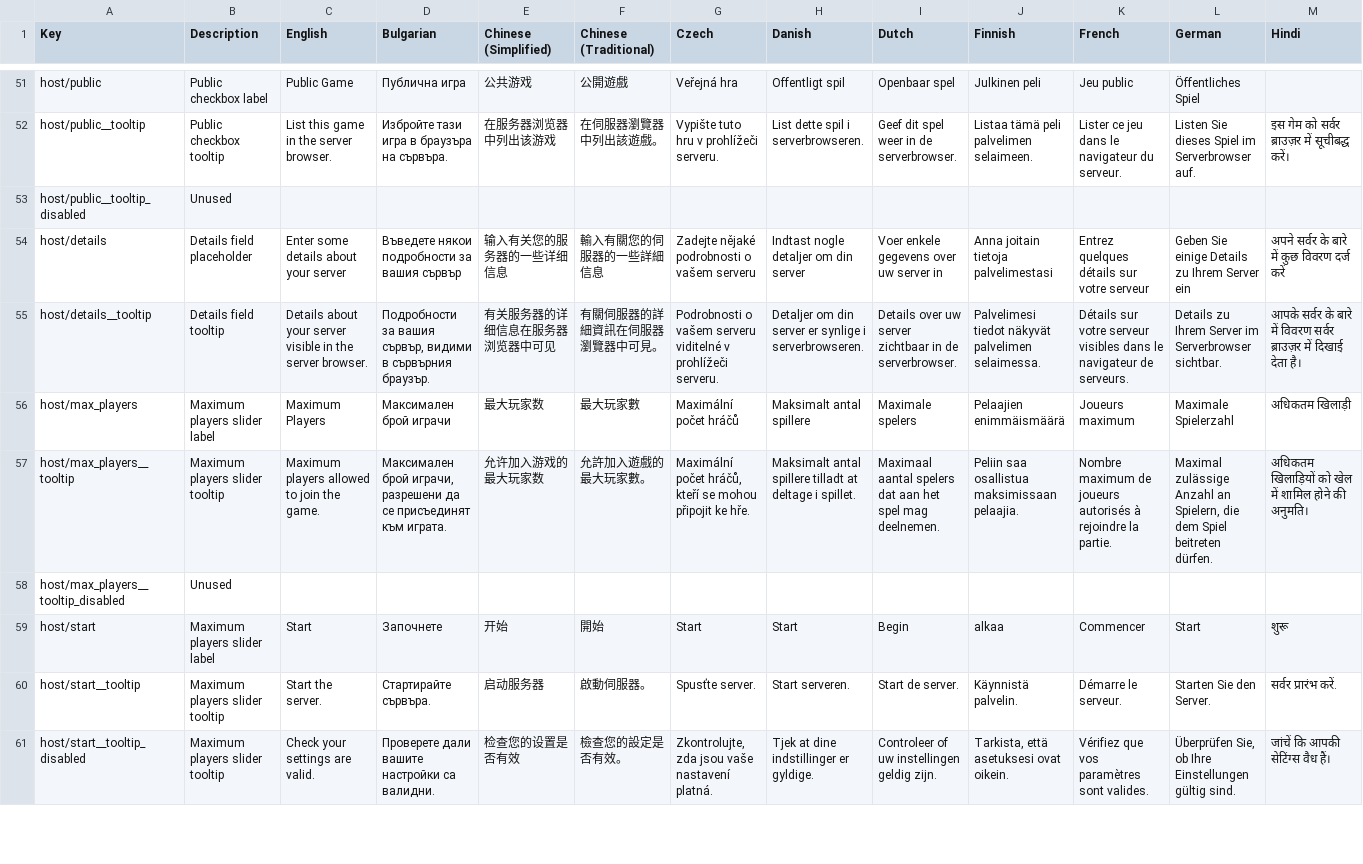
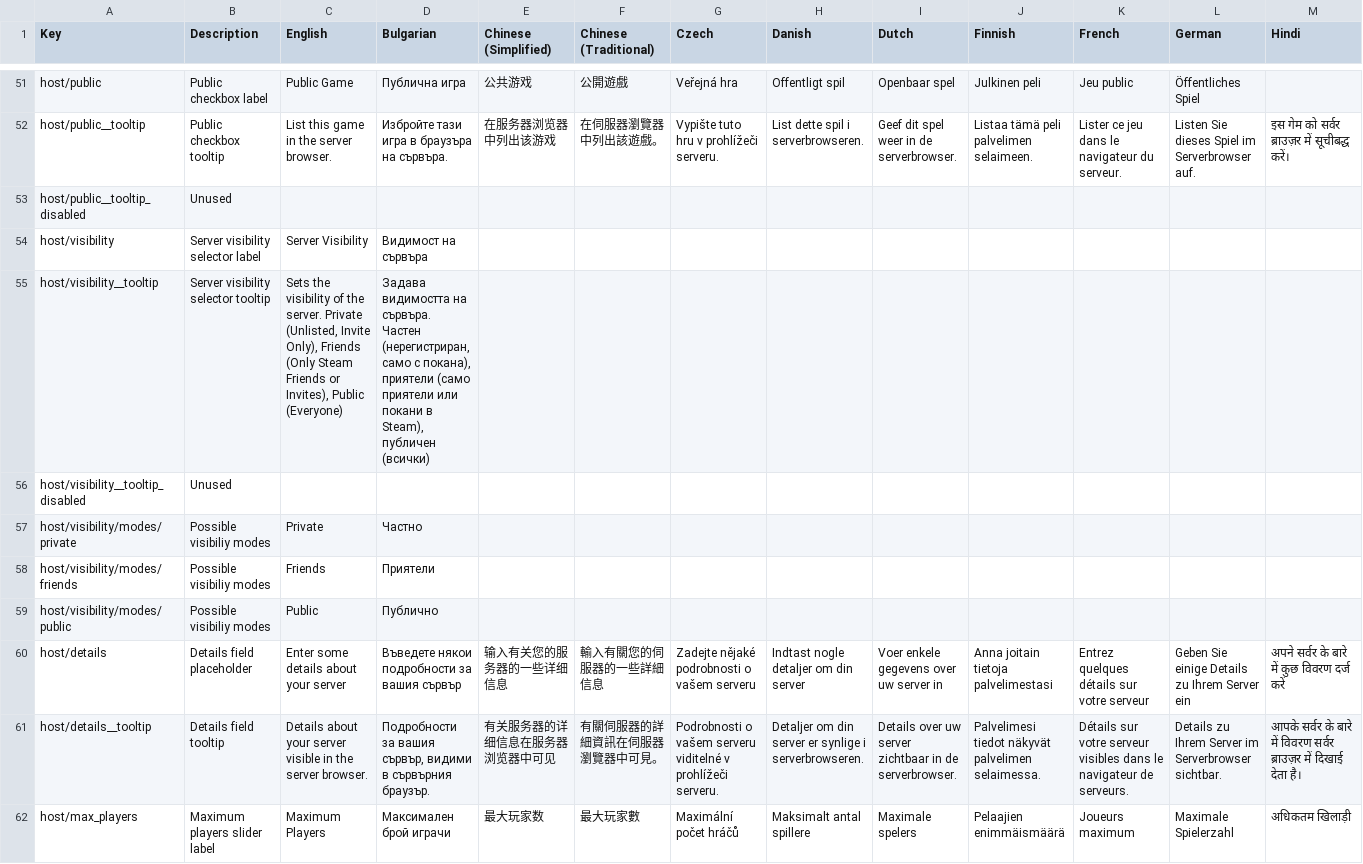
Before and after one commit to AMacro/dv-multiplayer, a CSV file: locale.csv, drawn as a sheet; only a part is shown, gaps mark what is left out; the shorter side is filled out with more unchanged rows; rows hold the shown columns only; the diff names each change by its address in the sheet, - before the commit and + after, or states it on an @@ line.

Commit message:
Add extended server visibility options

```diff
--- a/locale.csv
+++ b/locale.csv
+row 54: host/visibility | Server visibility selector label | Server Visibility | Видимост на сървъра
+row 55: host/visibility__tooltip | Server visibility selector tooltip | Sets the visibility of the server. Private (Unlisted, Invite Only), Friends (Only Steam Friends or Invites), Public (Everyone) | Задава видимостта на сървъра. Частен (нерегистриран, само с покана), приятели (само приятели или покани в Steam), публичен (всички)
+row 56: host/visibility__tooltip_disabled | Unused
+row 57: host/visibility/modes/private | Possible visibiliy modes | Private | Частно
+row 58: host/visibility/modes/friends | Possible visibiliy modes | Friends | Приятели
+row 59: host/visibility/modes/public | Possible visibiliy modes | Public | Публично
```
Also changed, not shown: 7 other files.
